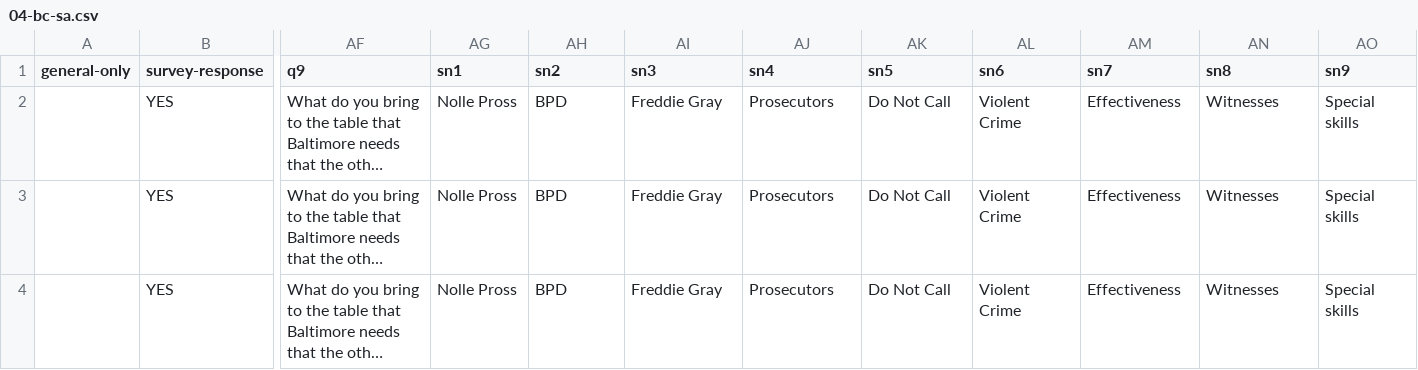
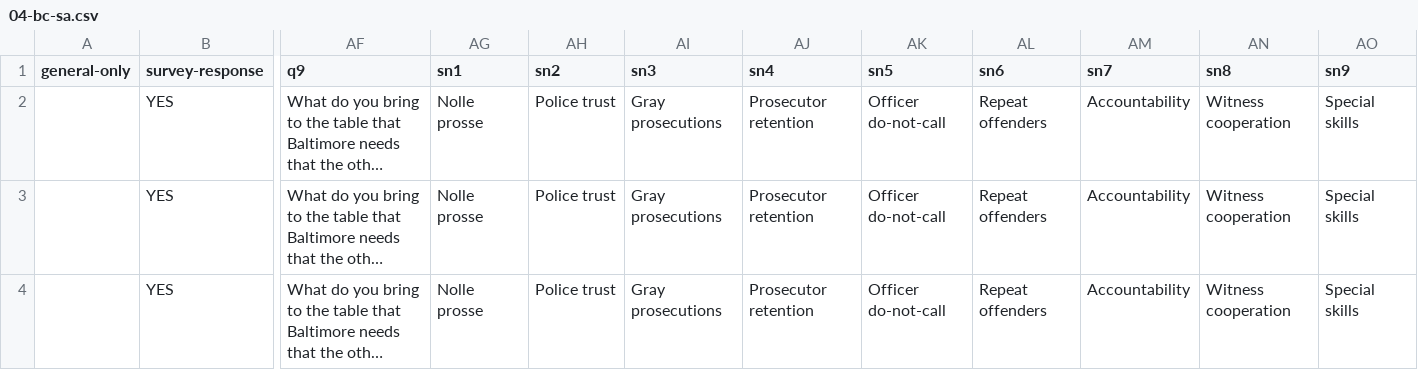
Before and after one commit to baltimore-sun-data/voter-guide-2018, a CSV file: csv/04-bc-sa.csv, drawn as a sheet; only a part is shown, gaps mark what is left out; long unchanged cells end in …; the diff names each change by its address in the sheet, - before the commit and + after, or states it on an @@ line.

Commit message:
Content: Dump all spreadsheets

```diff
--- a/csv/04-bc-sa.csv
+++ b/csv/04-bc-sa.csv
-AG2:AG4 (sn1): Nolle Pross
+AG2:AG4 (sn1): Nolle prosse
-AH2:AH4 (sn2): BPD
+AH2:AH4 (sn2): Police trust
-AI2:AI4 (sn3): Freddie Gray
+AI2:AI4 (sn3): Gray prosecutions
-AJ2:AJ4 (sn4): Prosecutors
+AJ2:AJ4 (sn4): Prosecutor retention
-AK2:AK4 (sn5): Do Not Call
+AK2:AK4 (sn5): Officer do-not-call
-AL2:AL4 (sn6): Violent Crime
+AL2:AL4 (sn6): Repeat offenders
-AM2:AM4 (sn7): Effectiveness
+AM2:AM4 (sn7): Accountability
-AN2:AN4 (sn8): Witnesses
+AN2:AN4 (sn8): Witness cooperation
```
Also changed, not shown: csv/05-aa-exec.csv, csv/06-gov.csv, 12 other files.
